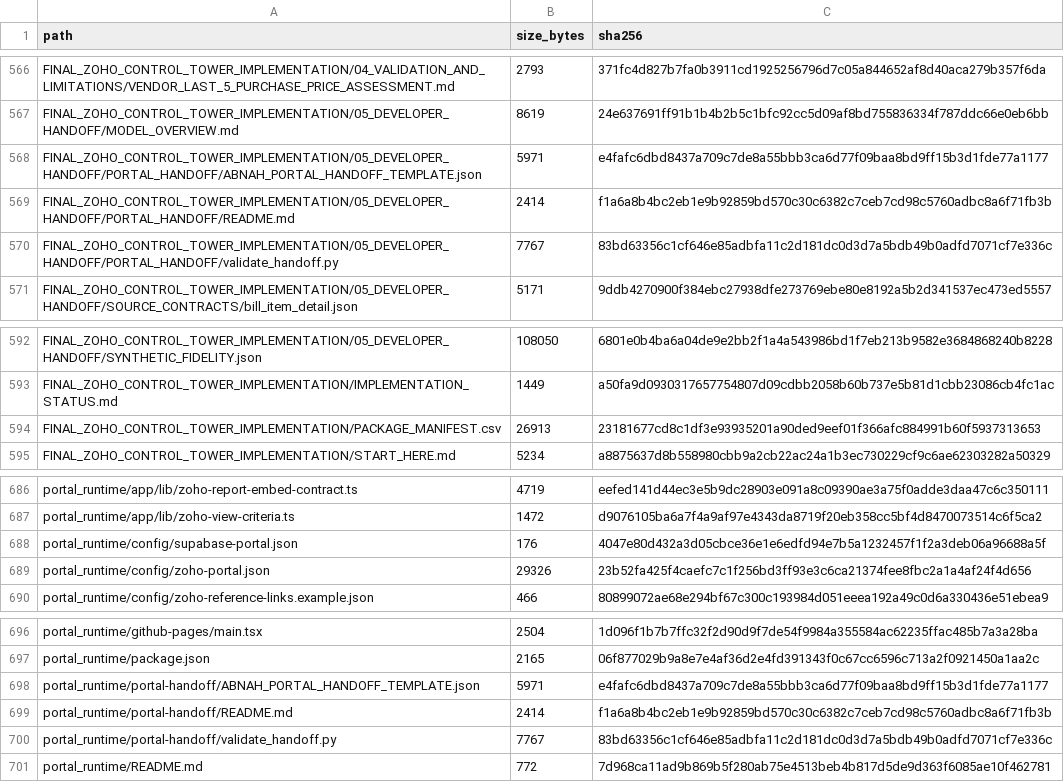
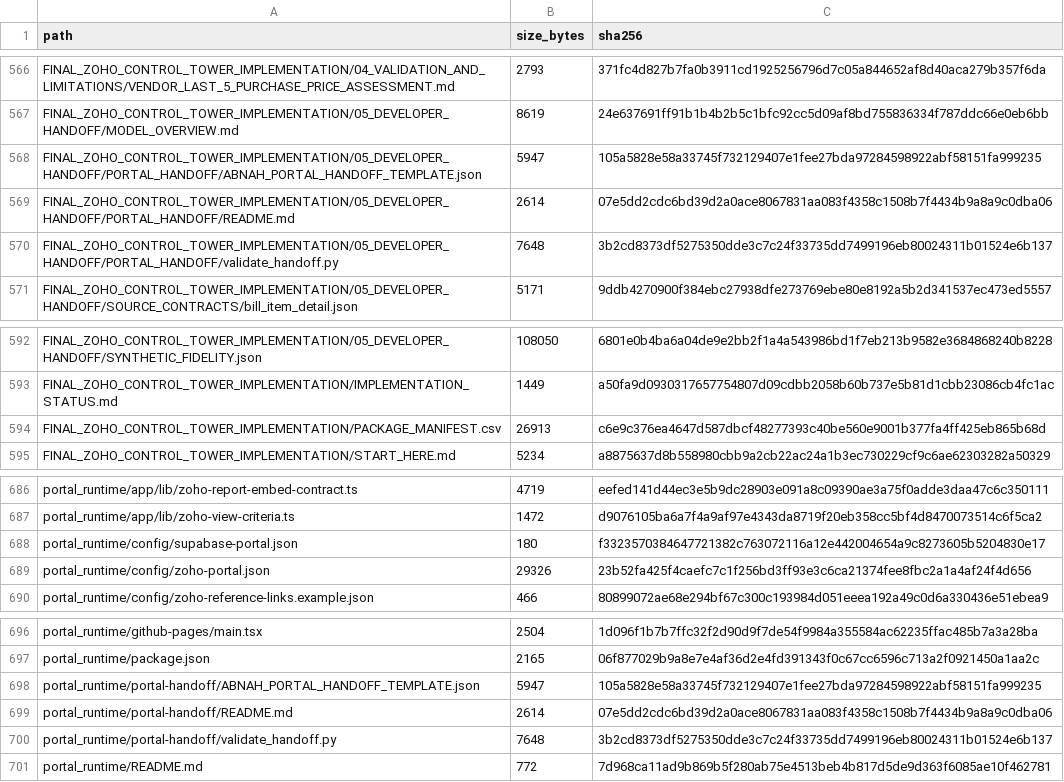
Before and after one commit to ABG-GROUPIT/abnah-control-tower-workbench, a CSV file: project-pack/PROJECT_PACK_MANIFEST.csv, drawn as a sheet; only a part is shown, gaps mark what is left out.

```diff
--- a/project-pack/PROJECT_PACK_MANIFEST.csv
+++ b/project-pack/PROJECT_PACK_MANIFEST.csv
@@ -567,5 +567,5 @@ FINAL_ZOHO_CONTROL_TOWER_IMPLEMENTATION/04_VALIDATION_AND_LIMITATIONS/VENDOR_LAS
 FINAL_ZOHO_CONTROL_TOWER_IMPLEMENTATION/05_DEVELOPER_HANDOFF/MODEL_OVERVIEW.md,8619,24e637691ff91b1b4b2b5c1bfc92cc5d09af8bd755836334f787ddc66e0eb6bb
-FINAL_ZOHO_CONTROL_TOWER_IMPLEMENTATION/05_DEVELOPER_HANDOFF/PORTAL_HANDOFF/ABNAH_PORTAL_HANDOFF_TEMPLATE.json,5971,e4fafc6dbd8437a709c7de8a55bbb3ca6d77f09baa8bd9ff15b3d1fde77a1177
-FINAL_ZOHO_CONTROL_TOWER_IMPLEMENTATION/05_DEVELOPER_HANDOFF/PORTAL_HANDOFF/README.md,2414,f1a6a8b4bc2eb1e9b92859bd570c30c6382c7ceb7cd98c5760adbc8a6f71fb3b
-FINAL_ZOHO_CONTROL_TOWER_IMPLEMENTATION/05_DEVELOPER_HANDOFF/PORTAL_HANDOFF/validate_handoff.py,7767,83bd63356c1cf646e85adbfa11c2d181dc0d3d7a5bdb49b0adfd7071cf7e336c
+FINAL_ZOHO_CONTROL_TOWER_IMPLEMENTATION/05_DEVELOPER_HANDOFF/PORTAL_HANDOFF/ABNAH_PORTAL_HANDOFF_TEMPLATE.json,5947,105a5828e58a33745f732129407e1fee27bda97284598922abf58151fa999235
+FINAL_ZOHO_CONTROL_TOWER_IMPLEMENTATION/05_DEVELOPER_HANDOFF/PORTAL_HANDOFF/README.md,2614,07e5dd2cdc6bd39d2a0ace8067831aa083f4358c1508b7f4434b9a8a9c0dba06
+FINAL_ZOHO_CONTROL_TOWER_IMPLEMENTATION/05_DEVELOPER_HANDOFF/PORTAL_HANDOFF/validate_handoff.py,7648,3b2cd8373df5275350dde3c7c24f33735dd7499196eb80024311b01524e6b137
 FINAL_ZOHO_CONTROL_TOWER_IMPLEMENTATION/05_DEVELOPER_HANDOFF/SOURCE_CONTRACTS/bill_item_detail.json,5171,9ddb4270900f384ebc27938dfe273769ebe80e8192a5b2d341537ec473ed5557
@@ -593,3 +593,3 @@ FINAL_ZOHO_CONTROL_TOWER_IMPLEMENTATION/05_DEVELOPER_HANDOFF/SYNTHETIC_FIDELITY.
 FINAL_ZOHO_CONTROL_TOWER_IMPLEMENTATION/IMPLEMENTATION_STATUS.md,1449,a50fa9d0930317657754807d09cdbb2058b60b737e5b81d1cbb23086cb4fc1ac
-FINAL_ZOHO_CONTROL_TOWER_IMPLEMENTATION/PACKAGE_MANIFEST.csv,26913,23181677cd8c1df3e93935201a90ded9eef01f366afc884991b60f5937313653
+FINAL_ZOHO_CONTROL_TOWER_IMPLEMENTATION/PACKAGE_MANIFEST.csv,26913,c6e9c376ea4647d587dbcf48277393c40be560e9001b377fa4ff425eb865b68d
 FINAL_ZOHO_CONTROL_TOWER_IMPLEMENTATION/START_HERE.md,5234,a8875637d8b558980cbb9a2cb22ac24a1b3ec730229cf9c6ae62303282a50329
@@ -687,3 +687,3 @@ portal_runtime/app/lib/zoho-report-embed-contract.ts,4719,eefed141d44ec3e5b9dc28
 portal_runtime/app/lib/zoho-view-criteria.ts,1472,d9076105ba6a7f4a9af97e4343da8719f20eb358cc5bf4d8470073514c6f5ca2
-portal_runtime/config/supabase-portal.json,176,4047e80d432a3d05cbce36e1e6edfd94e7b5a1232457f1f2a3deb06a96688a5f
+portal_runtime/config/supabase-portal.json,180,f3323570384647721382c763072116a12e442004654a9c8273605b5204830e17
 portal_runtime/config/zoho-portal.json,29326,23b52fa425f4caefc7c1f256bd3ff93e3c6ca21374fee8fbc2a1a4af24f4d656
@@ -697,5 +697,5 @@ portal_runtime/github-pages/main.tsx,2504,1d096f1b7b7ffc32f2d90d9f7de54f9984a355
 portal_runtime/package.json,2165,06f877029b9a8e7e4af36d2e4fd391343f0c67cc6596c713a2f0921450a1aa2c
-portal_runtime/portal-handoff/ABNAH_PORTAL_HANDOFF_TEMPLATE.json,5971,e4fafc6dbd8437a709c7de8a55bbb3ca6d77f09baa8bd9ff15b3d1fde77a1177
-portal_runtime/portal-handoff/README.md,2414,f1a6a8b4bc2eb1e9b92859bd570c30c6382c7ceb7cd98c5760adbc8a6f71fb3b
-portal_runtime/portal-handoff/validate_handoff.py,7767,83bd63356c1cf646e85adbfa11c2d181dc0d3d7a5bdb49b0adfd7071cf7e336c
+portal_runtime/portal-handoff/ABNAH_PORTAL_HANDOFF_TEMPLATE.json,5947,105a5828e58a33745f732129407e1fee27bda97284598922abf58151fa999235
+portal_runtime/portal-handoff/README.md,2614,07e5dd2cdc6bd39d2a0ace8067831aa083f4358c1508b7f4434b9a8a9c0dba06
+portal_runtime/portal-handoff/validate_handoff.py,7648,3b2cd8373df5275350dde3c7c24f33735dd7499196eb80024311b01524e6b137
 portal_runtime/README.md,772,7d968ca11ad9b869b5f280ab75e4513beb4b817d5de9d363f6085ae10f462781
```
Also changed, not shown: project-pack/zoho-control-tower/FINAL_ZOHO_CONTROL_TOWER_IMPLEMENTATION/PACKAGE_MANIFEST.csv, 15 other files.
